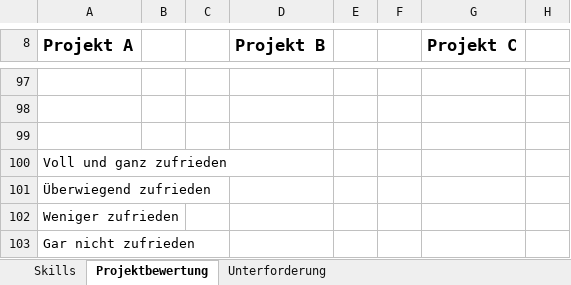
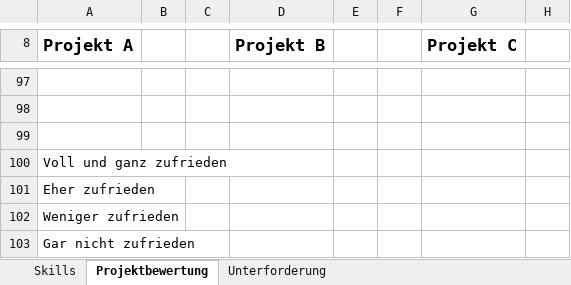
Before and after one commit to Marenschoene/masterarbeit_dokument, an Excel workbook: gfx/Evaluation.xlsx, sheet Projektbewertung, drawn as a sheet; only a part is shown, gaps mark what is left out; values as stored, in another font and other column widths than the file's, no borders; table styles not drawn; the diff names each change by its address in the sheet, - before the commit and + after, or states it on an @@ line.

```diff
--- a/gfx/Evaluation.xlsx (sheet Projektbewertung)
+++ b/gfx/Evaluation.xlsx (sheet Projektbewertung)
-A101 (Projekt A): Überwiegend zufrieden
+A101 (Projekt A): Eher zufrieden
```
Also changed, not shown: 1 other file.
